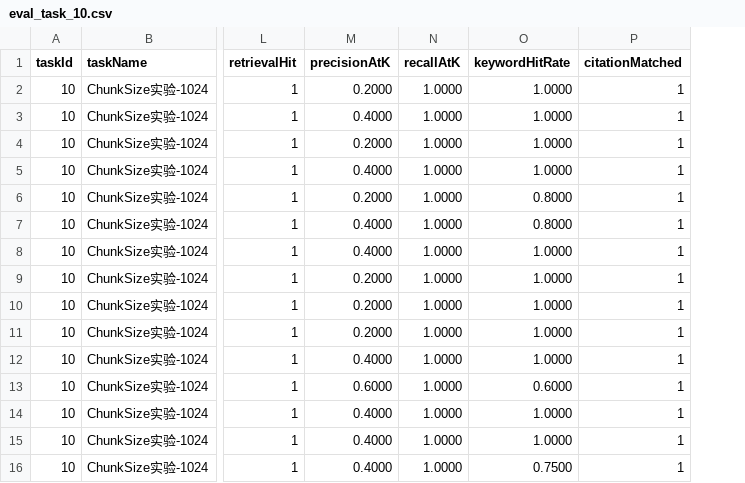
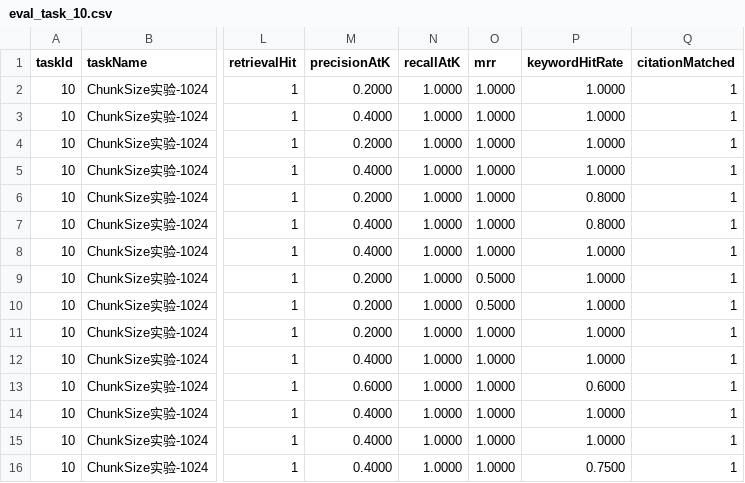
Before and after one commit to jiker666/cyber-rag, a CSV file: docs/experiments/eval_task_10.csv, drawn as a sheet; only a part is shown, gaps mark what is left out; the diff names each change by its address in the sheet, - before the commit and + after, or states it on an @@ line.

```diff
--- a/docs/experiments/eval_task_10.csv
+++ b/docs/experiments/eval_task_10.csv
+column O (mrr), rows 2-16: 1.0000 | 1.0000 | 1.0000 | 1.0000 | 1.0000 | 1.0000 | 1.0000 | 0.5000 | 0.5000 | 1.0000 | 1.0000 | 1.0000 | 1.0000 | 1.0000 | 1.0000
```
Also changed, not shown: docs/experiments/eval_task_4.csv, docs/experiments/eval_task_6.csv, 4 other files.
